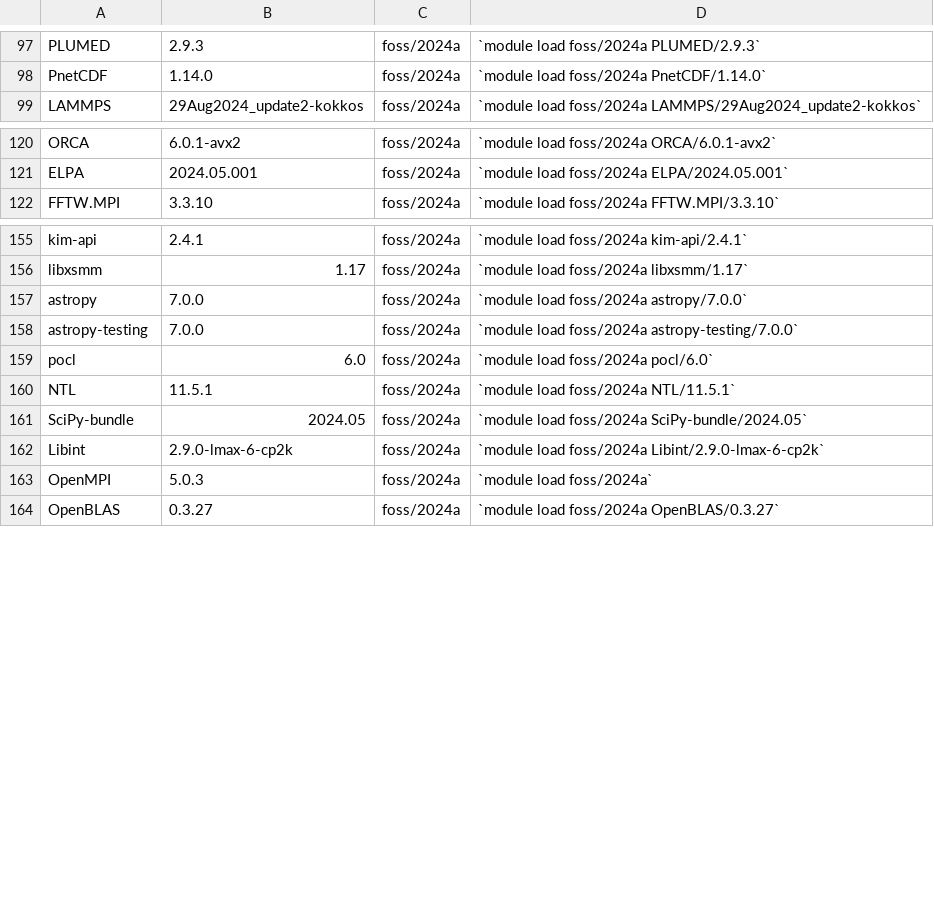
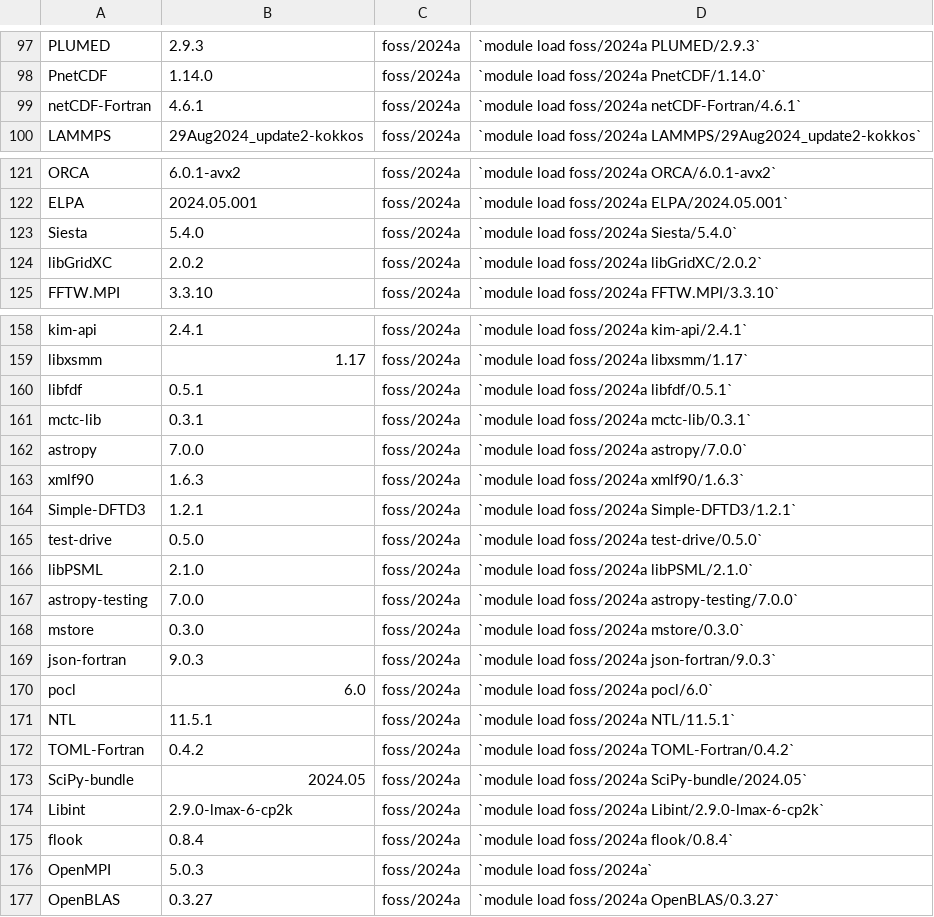
Before and after one commit to arcs-njit-edu/Docs, a CSV file: docs/assets/tables/module_wulver_rhel9.csv, drawn as a sheet; only a part is shown, gaps mark what is left out; the diff covers the shown part only; the diff names each change by its address in the sheet, - before the commit and + after, or states it on an @@ line.

Commit message:
Updated software list, student office hours

```diff
--- a/docs/assets/tables/module_wulver_rhel9.csv
+++ b/docs/assets/tables/module_wulver_rhel9.csv
+row 99: netCDF-Fortran | 4.6.1 | foss/2024a | `module load foss/2024a netCDF-Fortran/4.6.1`
+row 123: Siesta | 5.4.0 | foss/2024a | `module load foss/2024a Siesta/5.4.0`
+row 124: libGridXC | 2.0.2 | foss/2024a | `module load foss/2024a libGridXC/2.0.2`
+row 160: libfdf | 0.5.1 | foss/2024a | `module load foss/2024a libfdf/0.5.1`
+row 161: mctc-lib | 0.3.1 | foss/2024a | `module load foss/2024a mctc-lib/0.3.1`
+row 163: xmlf90 | 1.6.3 | foss/2024a | `module load foss/2024a xmlf90/1.6.3`
+row 164: Simple-DFTD3 | 1.2.1 | foss/2024a | `module load foss/2024a Simple-DFTD3/1.2.1`
+row 165: test-drive | 0.5.0 | foss/2024a | `module load foss/2024a test-drive/0.5.0`
+row 166: libPSML | 2.1.0 | foss/2024a | `module load foss/2024a libPSML/2.1.0`
+row 168: mstore | 0.3.0 | foss/2024a | `module load foss/2024a mstore/0.3.0`
+row 169: json-fortran | 9.0.3 | foss/2024a | `module load foss/2024a json-fortran/9.0.3`
+row 172: TOML-Fortran | 0.4.2 | foss/2024a | `module load foss/2024a TOML-Fortran/0.4.2`
+row 175: flook | 0.8.4 | foss/2024a | `module load foss/2024a flook/0.8.4`
```
Also changed, not shown: 1 added row elsewhere in this file.
